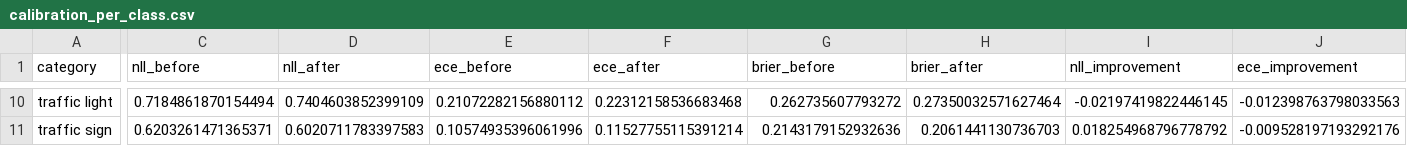
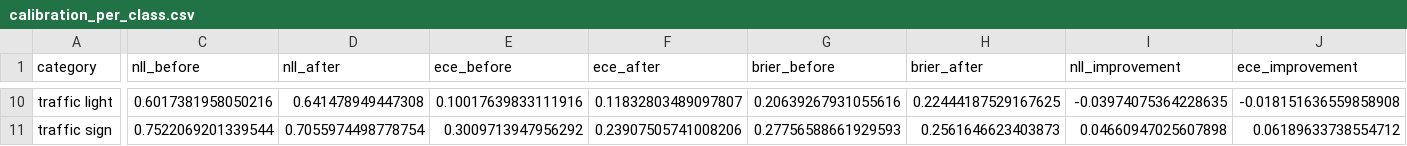
Before and after one commit to WesleyG31/OVD-MODEL-EPISTEMIC-UNCERTAINTY, a CSV file: fase 4/outputs/temperature_scaling/calibration_per_class.csv, drawn as a sheet; only a part is shown, gaps mark what is left out; the diff covers the shown part only; the diff names each change by its address in the sheet, - before the commit and + after, or states it on an @@ line.

```diff
--- a/fase 4/outputs/temperature_scaling/calibration_per_class.csv
+++ b/fase 4/outputs/temperature_scaling/calibration_per_class.csv
-C10 (nll_before): 0.7184861870154494
+C10 (nll_before): 0.6017381958050216
-D10 (nll_after): 0.7404603852399109
+D10 (nll_after): 0.641478949447308
-E10 (ece_before): 0.21072282156880112
+E10 (ece_before): 0.10017639833111916
-F10 (ece_after): 0.22312158536683468
+F10 (ece_after): 0.11832803489097807
-G10 (brier_before): 0.262735607793272
+G10 (brier_before): 0.20639267931055616
-H10 (brier_after): 0.27350032571627464
+H10 (brier_after): 0.22444187529167625
-I10 (nll_improvement): -0.02197419822446145
+I10 (nll_improvement): -0.03974075364228635
-J10 (ece_improvement): -0.012398763798033563
+J10 (ece_improvement): -0.018151636559858908
-C11 (nll_before): 0.6203261471365371
+C11 (nll_before): 0.7522069201339544
-D11 (nll_after): 0.6020711783397583
+D11 (nll_after): 0.7055974498778754
-E11 (ece_before): 0.10574935396061996
+E11 (ece_before): 0.3009713947956292
-F11 (ece_after): 0.11527755115391214
+F11 (ece_after): 0.23907505741008206
-G11 (brier_before): 0.2143179152932636
+G11 (brier_before): 0.27756588661929593
-H11 (brier_after): 0.2061441130736703
+H11 (brier_after): 0.2561646623403873
-I11 (nll_improvement): 0.018254968796778792
+I11 (nll_improvement): 0.04660947025607898
-J11 (ece_improvement): -0.009528197193292176
+J11 (ece_improvement): 0.06189633738554712
```
Also changed, not shown: 64 edited cells elsewhere in this file, fase 4/outputs/temperature_scaling/calib_detections.csv, 10 other files.
